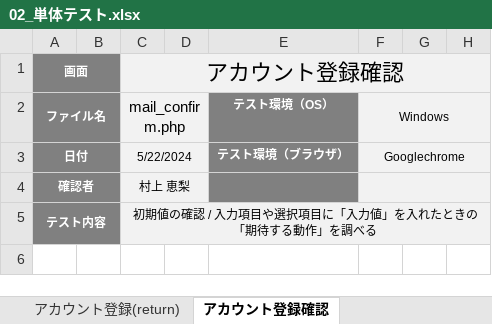
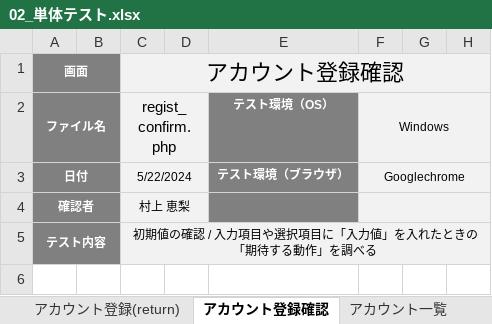
Before and after one commit to Eri-Murakami/account, an Excel workbook: 単体テスト/02_単体テスト.xlsx, sheet アカウント登録確認, drawn as a sheet; only a part is shown; values as stored, in another font and other column widths than the file's, no borders; charts and pictures and conditional formats not drawn; the diff names each change by its address in the sheet, - before the commit and + after, or states it on an @@ line.

```diff
--- a/単体テスト/02_単体テスト.xlsx (sheet アカウント登録確認)
+++ b/単体テスト/02_単体テスト.xlsx (sheet アカウント登録確認)
+sheet tab: アカウント一覧
-C2: mail_confirm.php
+C2: regist_confirm.php
```
Also changed, not shown: sheet アカウント登録, sheet アカウント登録(return), charts or pictures, 1 other file.
